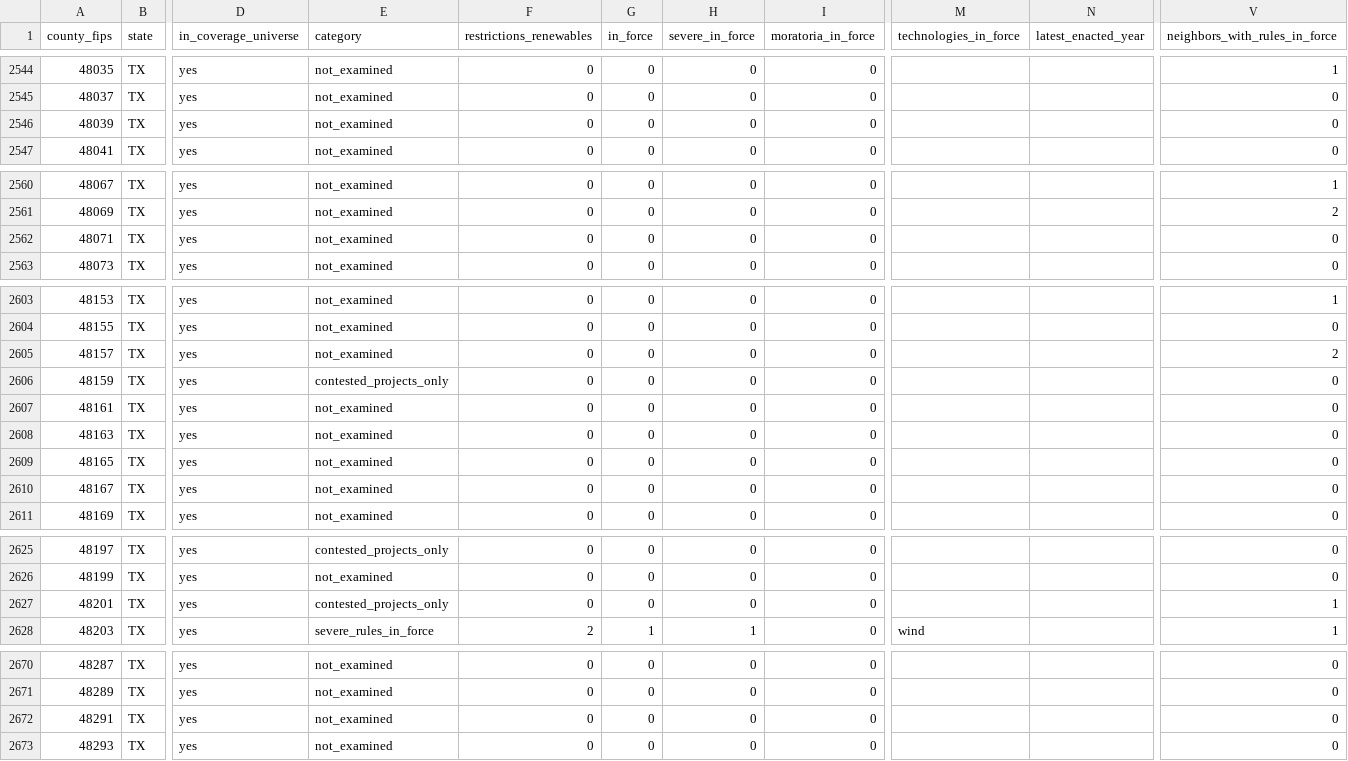
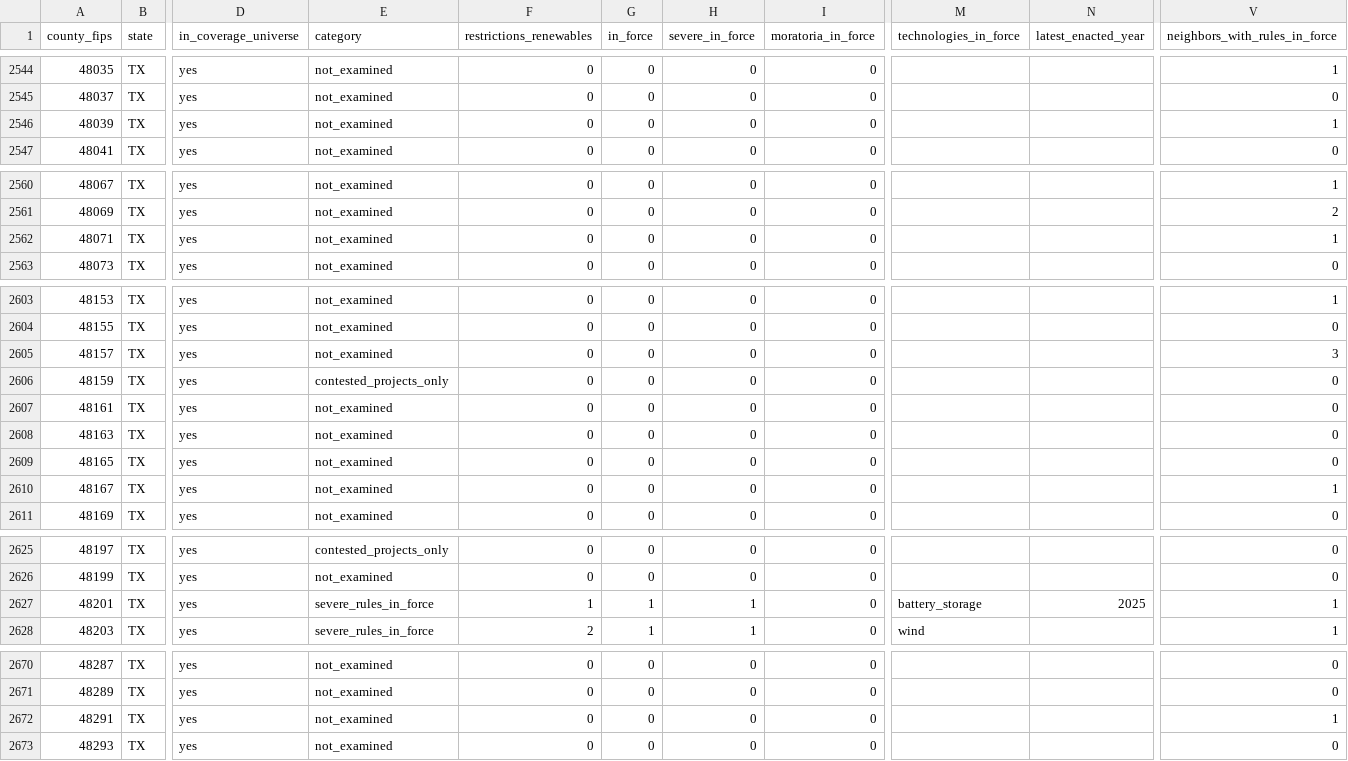
Before and after one commit to pricephillips/renewable-opposition, a CSV file: data/processed/county_typology.csv, drawn as a sheet; only a part is shown, gaps mark what is left out; the diff covers the shown part only; the diff names each change by its address in the sheet, - before the commit and + after, or states it on an @@ line.

```diff
--- a/data/processed/county_typology.csv
+++ b/data/processed/county_typology.csv
-V2546 (neighbors_with_rules_in_force): 0
+V2546 (neighbors_with_rules_in_force): 1
-V2562 (neighbors_with_rules_in_force): 0
+V2562 (neighbors_with_rules_in_force): 1
-V2605 (neighbors_with_rules_in_force): 2
+V2605 (neighbors_with_rules_in_force): 3
-V2610 (neighbors_with_rules_in_force): 0
+V2610 (neighbors_with_rules_in_force): 1
-E2627 (category): contested_projects_only
+E2627 (category): severe_rules_in_force
-F2627 (restrictions_renewables): 0
+F2627 (restrictions_renewables): 1
-G2627 (in_force): 0
+G2627 (in_force): 1
-H2627 (severe_in_force): 0
+H2627 (severe_in_force): 1
-M2627 (technologies_in_force): (empty)
+M2627 (technologies_in_force): battery_storage
-N2627 (latest_enacted_year): (empty)
+N2627 (latest_enacted_year): 2025
-V2672 (neighbors_with_rules_in_force): 0
+V2672 (neighbors_with_rules_in_force): 1
```
Also changed, not shown: 2 edited cells elsewhere in this file.
